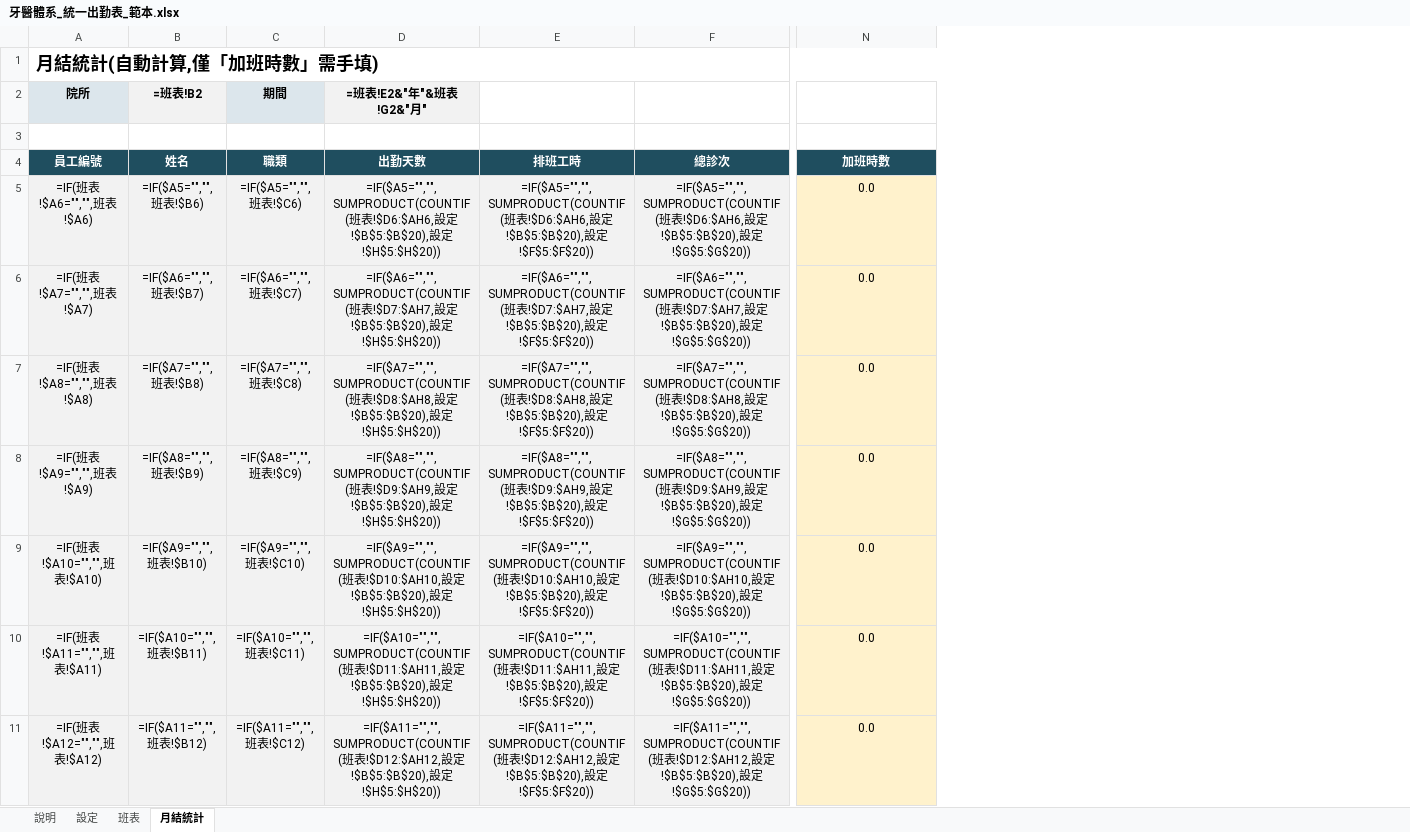
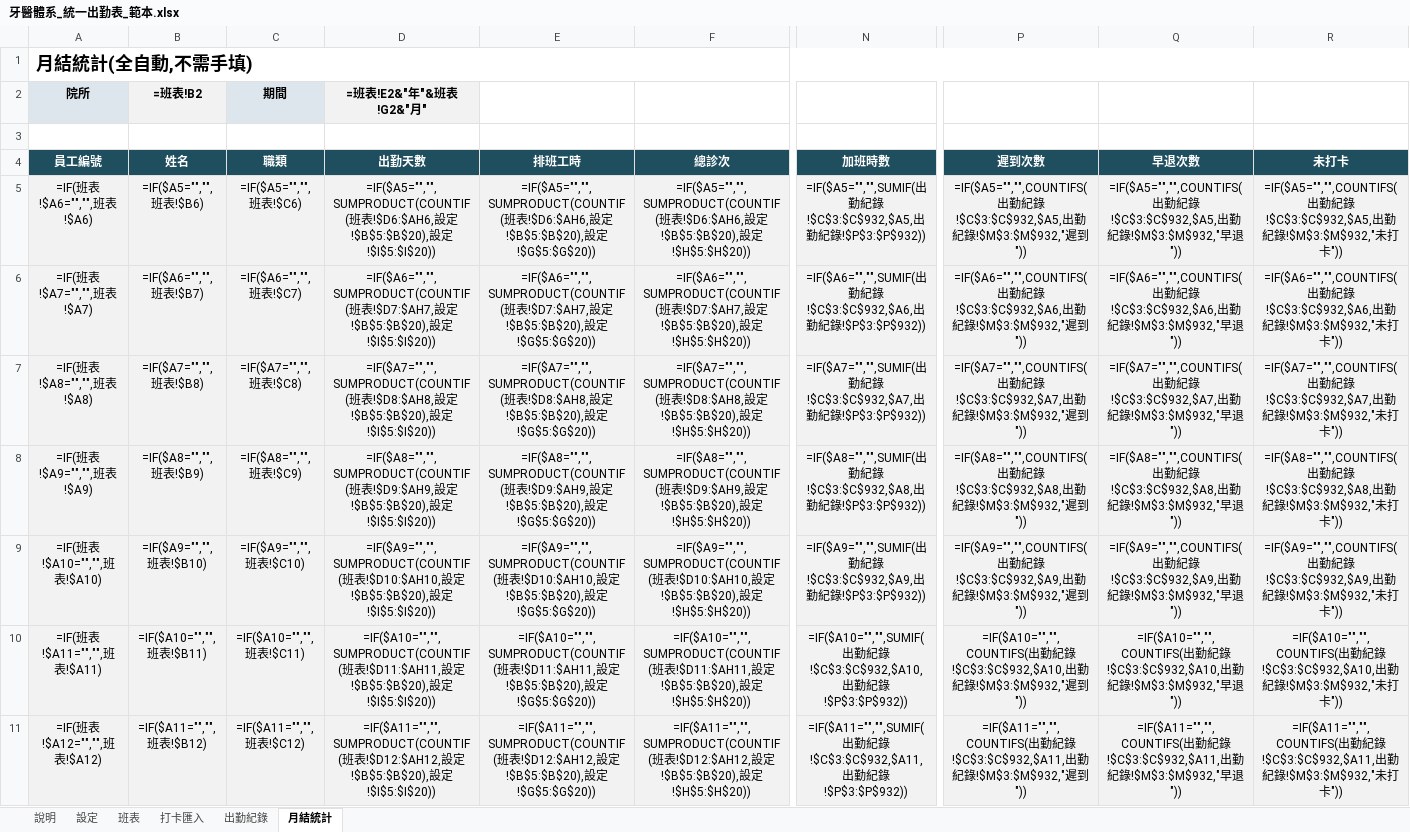
Before and after one commit to michaellin125632177-del/-, an Excel workbook: out/牙醫體系_統一出勤表_範本.xlsx, sheet 月結統計, drawn as a sheet; only a part is shown, gaps mark what is left out; values as stored, in another font and other column widths than the file's, no borders; formulas without a stored value are shown as written; conditional formats not drawn; the diff covers the shown part only; the diff names each change by its address in the sheet, - before the commit and + after, or states it on an @@ line.

```diff
--- a/out/牙醫體系_統一出勤表_範本.xlsx (sheet 月結統計)
+++ b/out/牙醫體系_統一出勤表_範本.xlsx (sheet 月結統計)
+sheet tab: 打卡匯入
+sheet tab: 出勤紀錄
+column P (遲到次數), rows 5-11: =IF($A5="","",COUNTIFS(出勤紀錄!$C$3:$C$932,$A5,出勤紀錄!$M$3:$M$932,"遲到")) | =IF($A6="","",COUNTIFS(出勤紀錄!$C$3:$C$932,$A6,出勤紀錄!$M$3:$M$932,"遲到")) | =IF($A7="","",COUNTIFS(出勤紀錄!$C$3:$C$932,$A7,出勤紀錄!$M$3:$M$932,"遲到")) | =IF($A8="","",COUNTIFS(出勤紀錄!$C$3:$C$932,$A8,出勤紀錄!$M$3:$M$932,"遲到")) | =IF($A9="","",COUNTIFS(出勤紀錄!$C$3:$C$932,$A9,出勤紀錄!$M$3:$M$932,"遲到")) | =IF($A10="","",COUNTIFS(出勤紀錄!$C$3:$C$932,$A10,出勤紀錄!$M$3:$M$932,"遲到")) | =IF($A11="","",COUNTIFS(出勤紀錄!$C$3:$C$932,$A11,出勤紀錄!$M$3:$M$932,"遲到"))
+column Q (早退次數), rows 5-11: =IF($A5="","",COUNTIFS(出勤紀錄!$C$3:$C$932,$A5,出勤紀錄!$M$3:$M$932,"早退")) | =IF($A6="","",COUNTIFS(出勤紀錄!$C$3:$C$932,$A6,出勤紀錄!$M$3:$M$932,"早退")) | =IF($A7="","",COUNTIFS(出勤紀錄!$C$3:$C$932,$A7,出勤紀錄!$M$3:$M$932,"早退")) | =IF($A8="","",COUNTIFS(出勤紀錄!$C$3:$C$932,$A8,出勤紀錄!$M$3:$M$932,"早退")) | =IF($A9="","",COUNTIFS(出勤紀錄!$C$3:$C$932,$A9,出勤紀錄!$M$3:$M$932,"早退")) | =IF($A10="","",COUNTIFS(出勤紀錄!$C$3:$C$932,$A10,出勤紀錄!$M$3:$M$932,"早退")) | =IF($A11="","",COUNTIFS(出勤紀錄!$C$3:$C$932,$A11,出勤紀錄!$M$3:$M$932,"早退"))
+column R (未打卡), rows 5-11: =IF($A5="","",COUNTIFS(出勤紀錄!$C$3:$C$932,$A5,出勤紀錄!$M$3:$M$932,"未打卡")) | =IF($A6="","",COUNTIFS(出勤紀錄!$C$3:$C$932,$A6,出勤紀錄!$M$3:$M$932,"未打卡")) | =IF($A7="","",COUNTIFS(出勤紀錄!$C$3:$C$932,$A7,出勤紀錄!$M$3:$M$932,"未打卡")) | =IF($A8="","",COUNTIFS(出勤紀錄!$C$3:$C$932,$A8,出勤紀錄!$M$3:$M$932,"未打卡")) | =IF($A9="","",COUNTIFS(出勤紀錄!$C$3:$C$932,$A9,出勤紀錄!$M$3:$M$932,"未打卡")) | =IF($A10="","",COUNTIFS(出勤紀錄!$C$3:$C$932,$A10,出勤紀錄!$M$3:$M$932,"未打卡")) | =IF($A11="","",COUNTIFS(出勤紀錄!$C$3:$C$932,$A11,出勤紀錄!$M$3:$M$932,"未打卡"))
-A1 (員工編號): 月結統計(自動計算,僅「加班時數」需手填)
+A1 (員工編號): 月結統計(全自動,不需手填)
-D5 (出勤天數): …設定!$H$5:$H$20))
+D5 (出勤天數): …設定!$I$5:$I$20))
-E5 (排班工時): …設定!$F$5:$F$20))
+E5 (排班工時): …設定!$G$5:$G$20))
-F5 (總診次): …設定!$G$5:$G$20))
+F5 (總診次): …設定!$H$5:$H$20))
-N5 (加班時數): 0.0
+N5 (加班時數): =IF($A5="","",SUMIF(出勤紀錄!$C$3:$C$932,$A5,出勤紀錄!$P$3:$P$932))
-N5:N11 fill: #FFF2CC
+N5:N11 fill: #F2F2F2
-D6 (出勤天數): …設定!$H$5:$H$20))
+D6 (出勤天數): …設定!$I$5:$I$20))
-E6 (排班工時): …設定!$F$5:$F$20))
+E6 (排班工時): …設定!$G$5:$G$20))
-F6 (總診次): …設定!$G$5:$G$20))
+F6 (總診次): …設定!$H$5:$H$20))
-N6 (加班時數): 0.0
+N6 (加班時數): =IF($A6="","",SUMIF(出勤紀錄!$C$3:$C$932,$A6,出勤紀錄!$P$3:$P$932))
-D7 (出勤天數): …設定!$H$5:$H$20))
+D7 (出勤天數): …設定!$I$5:$I$20))
-E7 (排班工時): …設定!$F$5:$F$20))
+E7 (排班工時): …設定!$G$5:$G$20))
-F7 (總診次): …設定!$G$5:$G$20))
+F7 (總診次): …設定!$H$5:$H$20))
-N7 (加班時數): 0.0
+N7 (加班時數): =IF($A7="","",SUMIF(出勤紀錄!$C$3:$C$932,$A7,出勤紀錄!$P$3:$P$932))
-D8 (出勤天數): …設定!$H$5:$H$20))
+D8 (出勤天數): …設定!$I$5:$I$20))
-E8 (排班工時): …設定!$F$5:$F$20))
+E8 (排班工時): …設定!$G$5:$G$20))
-F8 (總診次): …設定!$G$5:$G$20))
+F8 (總診次): …設定!$H$5:$H$20))
-N8 (加班時數): 0.0
+N8 (加班時數): =IF($A8="","",SUMIF(出勤紀錄!$C$3:$C$932,$A8,出勤紀錄!$P$3:$P$932))
-D9 (出勤天數): …設定!$H$5:$H$20))
+D9 (出勤天數): …設定!$I$5:$I$20))
-E9 (排班工時): …設定!$F$5:$F$20))
+E9 (排班工時): …設定!$G$5:$G$20))
-F9 (總診次): …設定!$G$5:$G$20))
+F9 (總診次): …設定!$H$5:$H$20))
-N9 (加班時數): 0.0
+N9 (加班時數): =IF($A9="","",SUMIF(出勤紀錄!$C$3:$C$932,$A9,出勤紀錄!$P$3:$P$932))
-D10 (出勤天數): …設定!$H$5:$H$20))
+D10 (出勤天數): …設定!$I$5:$I$20))
-E10 (排班工時): …設定!$F$5:$F$20))
+E10 (排班工時): …設定!$G$5:$G$20))
-F10 (總診次): …設定!$G$5:$G$20))
+F10 (總診次): …設定!$H$5:$H$20))
-N10 (加班時數): 0.0
+N10 (加班時數): =IF($A10="","",SUMIF(出勤紀錄!$C$3:$C$932,$A10,出勤紀錄!$P$3:$P$932))
-D11 (出勤天數): …設定!$H$5:$H$20))
+D11 (出勤天數): …設定!$I$5:$I$20))
-E11 (排班工時): …設定!$F$5:$F$20))
+E11 (排班工時): …設定!$G$5:$G$20))
-F11 (總診次): …設定!$G$5:$G$20))
+F11 (總診次): …設定!$H$5:$H$20))
-N11 (加班時數): 0.0
+N11 (加班時數): =IF($A11="","",SUMIF(出勤紀錄!$C$3:$C$932,$A11,出勤紀錄!$P$3:$P$932))
```
Also changed, not shown: 2 added rows, 95 edited cells and cell formats elsewhere in this sheet, sheet 班表, sheet 設定, sheet 說明, 3 other files.
